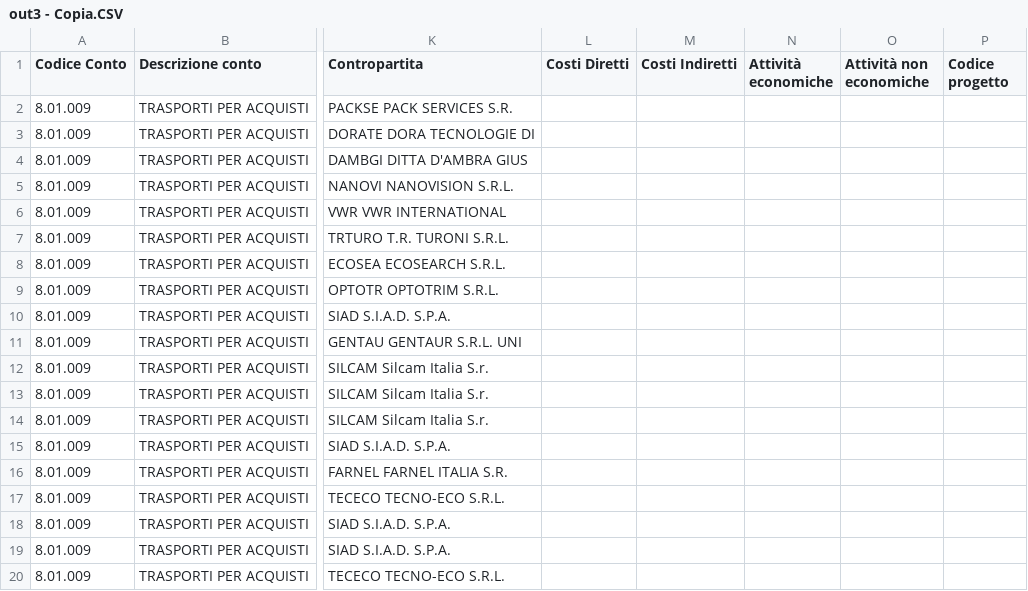
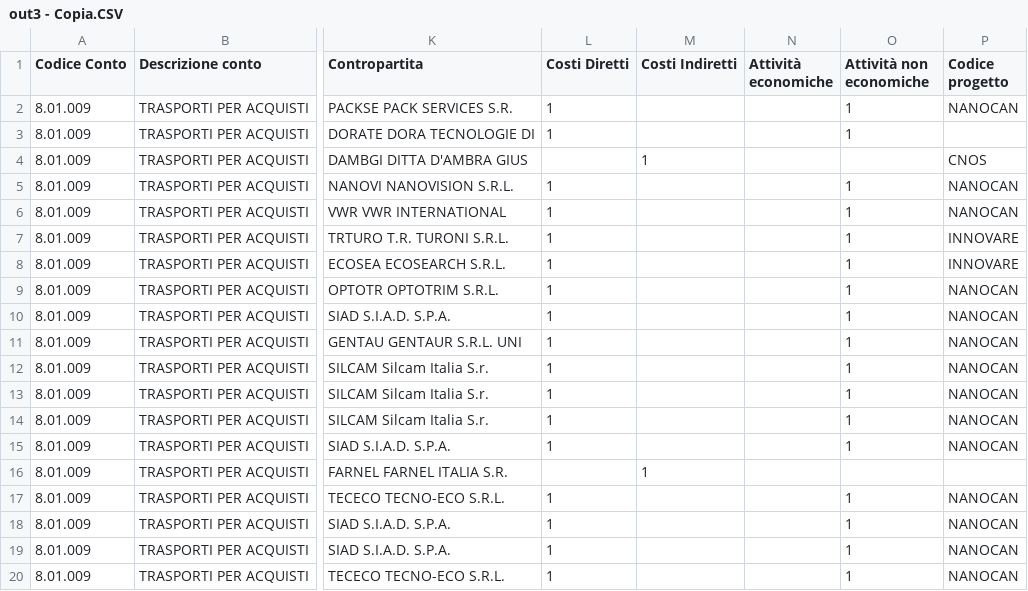
Before and after one commit to ChristianVerdone/TesiTriennale, a CSV file: tesi_triennale/assets/out3 - Copia.CSV, drawn as a sheet; only a part is shown, gaps mark what is left out; the diff names each change by its address in the sheet, - before the commit and + after, or states it on an @@ line.

Commit message:
file aggiornato

```diff
--- a/tesi_triennale/assets/out3 - Copia.CSV
+++ b/tesi_triennale/assets/out3 - Copia.CSV
-L2:L3 (Costi Diretti): (empty)
+L2:L3 (Costi Diretti): 1
-O2:O3 (Attività non economiche): (empty)
+O2:O3 (Attività non economiche): 1
-P2 (Codice progetto): (empty)
+P2 (Codice progetto): NANOCAN
-M4 (Costi Indiretti): (empty)
+M4 (Costi Indiretti): 1
-P4 (Codice progetto): (empty)
+P4 (Codice progetto): CNOS
-L5:L15 (Costi Diretti): (empty)
+L5:L15 (Costi Diretti): 1
-O5:O15 (Attività non economiche): (empty)
+O5:O15 (Attività non economiche): 1
-P5:P6 (Codice progetto): (empty)
+P5:P6 (Codice progetto): NANOCAN
-P7:P8 (Codice progetto): (empty)
+P7:P8 (Codice progetto): INNOVARE
-P9:P15 (Codice progetto): (empty)
+P9:P15 (Codice progetto): NANOCAN
-M16 (Costi Indiretti): (empty)
+M16 (Costi Indiretti): 1
-L17:L20 (Costi Diretti): (empty)
+L17:L20 (Costi Diretti): 1
-O17:O20 (Attività non economiche): (empty)
+O17:O20 (Attività non economiche): 1
-P17:P20 (Codice progetto): (empty)
+P17:P20 (Codice progetto): NANOCAN
```
